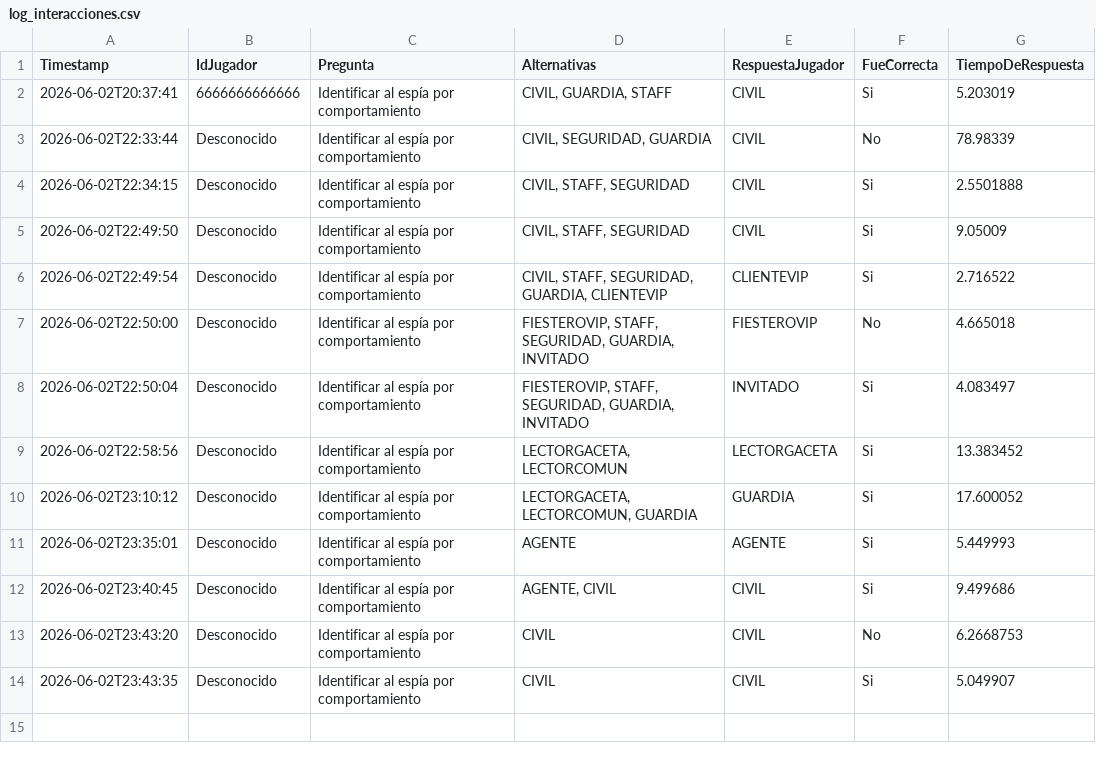
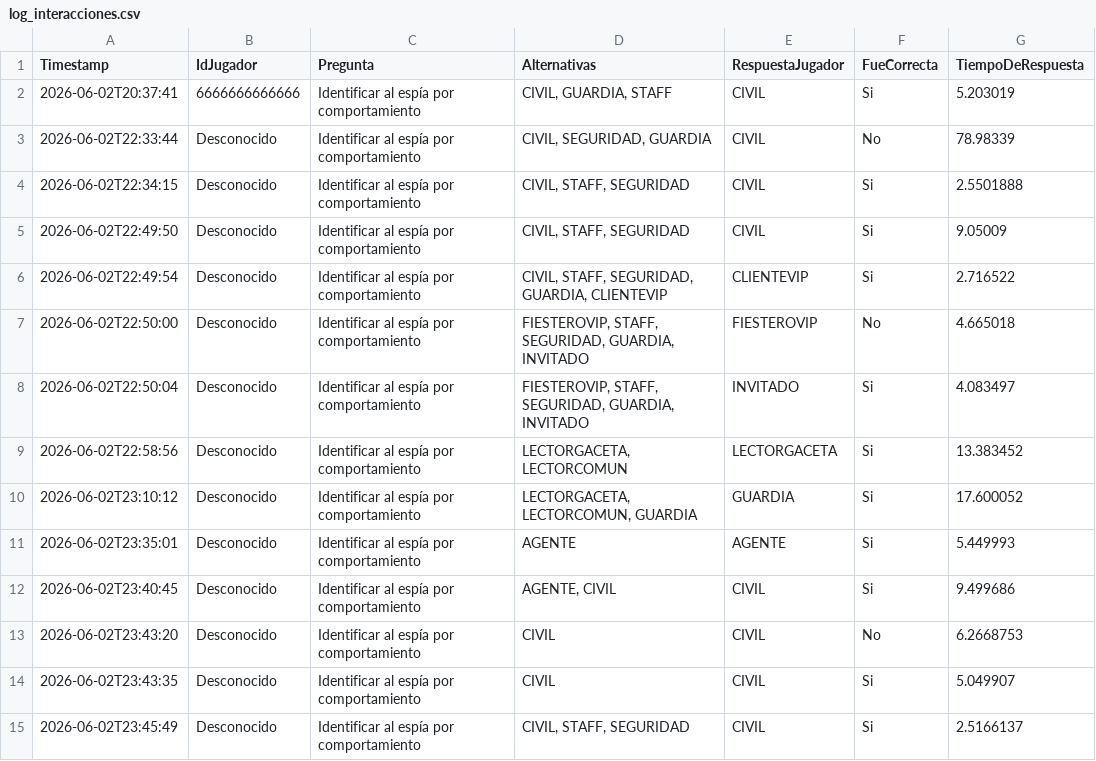
Before and after one commit to LinkDarkar/Inherit-kill, a CSV file: log/log_interacciones.csv, drawn as a sheet; the diff names each change by its address in the sheet, - before the commit and + after, or states it on an @@ line.

```diff
--- a/log/log_interacciones.csv
+++ b/log/log_interacciones.csv
+row 15: 2026-06-02T23:45:49 | Desconocido | Identificar al espía por comportamiento | CIVIL, STAFF, SEGURIDAD | CIVIL | Si | 2.5166137
```
Also changed, not shown: 14 other files.
